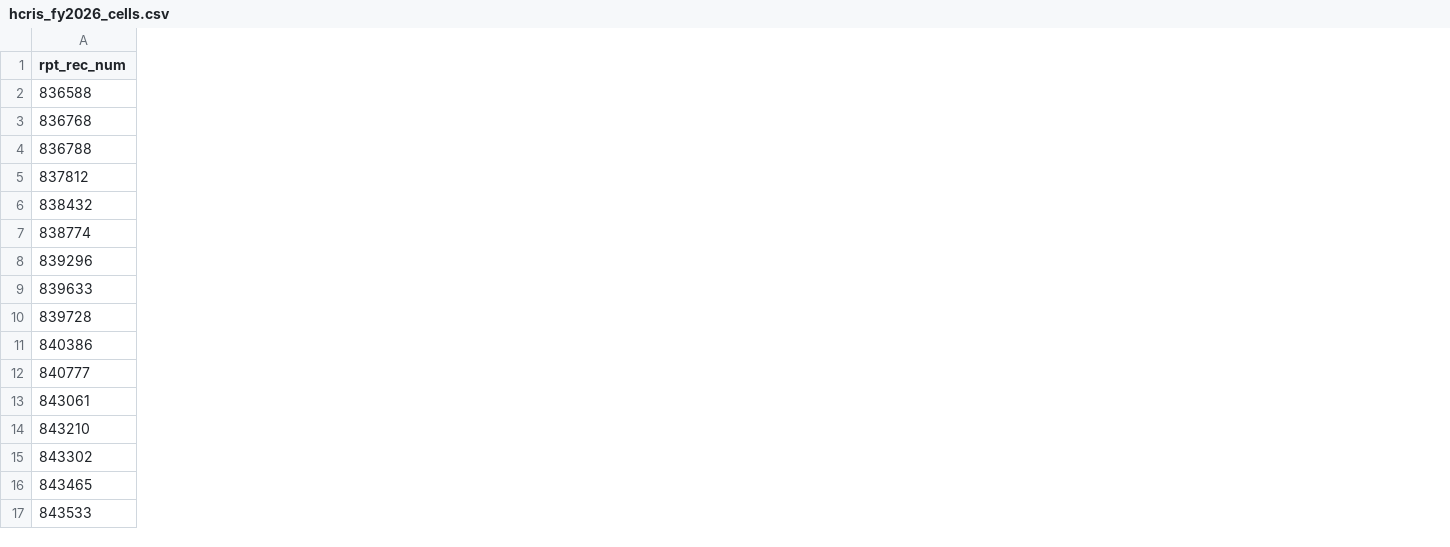
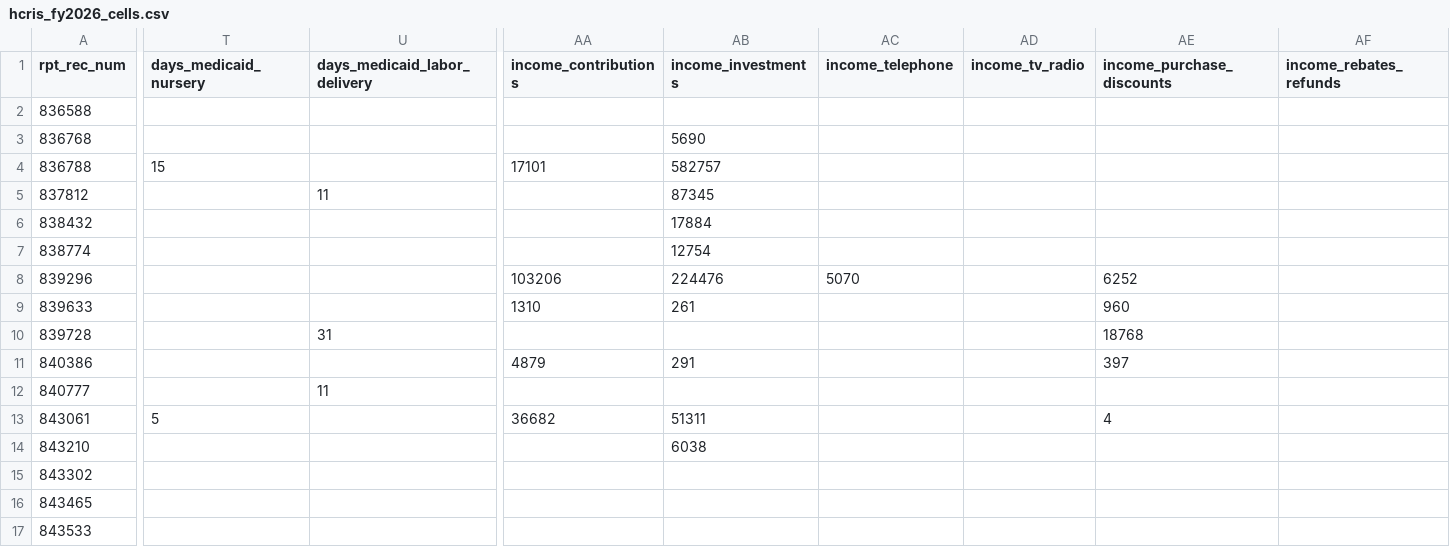
Before and after one commit to paidandpenalized/paid-and-penalized, a CSV file: data/pinned/hcris-fy2026/hcris_fy2026_cells.csv, drawn as a sheet; only a part is shown, gaps mark what is left out; the diff covers the shown part only; the diff names each change by its address in the sheet, - before the commit and + after, or states it on an @@ line.

```diff
--- a/data/pinned/hcris-fy2026/hcris_fy2026_cells.csv
+++ b/data/pinned/hcris-fy2026/hcris_fy2026_cells.csv
+column T (days_medicaid_nursery), rows 4-13: 15 |  |  |  |  |  |  |  |  | 5
+column U (days_medicaid_labor_delivery), rows 5-12: 11 |  |  |  |  | 31 |  | 11
+column AA (income_contributions), rows 4-13: 17101 |  |  |  | 103206 | 1310 |  | 4879 |  | 36682
+column AB (income_investments), rows 3-14: 5690 | 582757 | 87345 | 17884 | 12754 | 224476 | 261 |  | 291 |  | 51311 | 6038
+column AC (income_telephone), row 8: 5070
+column AD (income_tv_radio), empty
+column AE (income_purchase_discounts), rows 8-13: 6252 | 960 | 18768 | 397 |  | 4
+column AF (income_rebates_refunds), empty
```
Also changed, not shown: 13 added columns elsewhere in this file, 31 other files.
